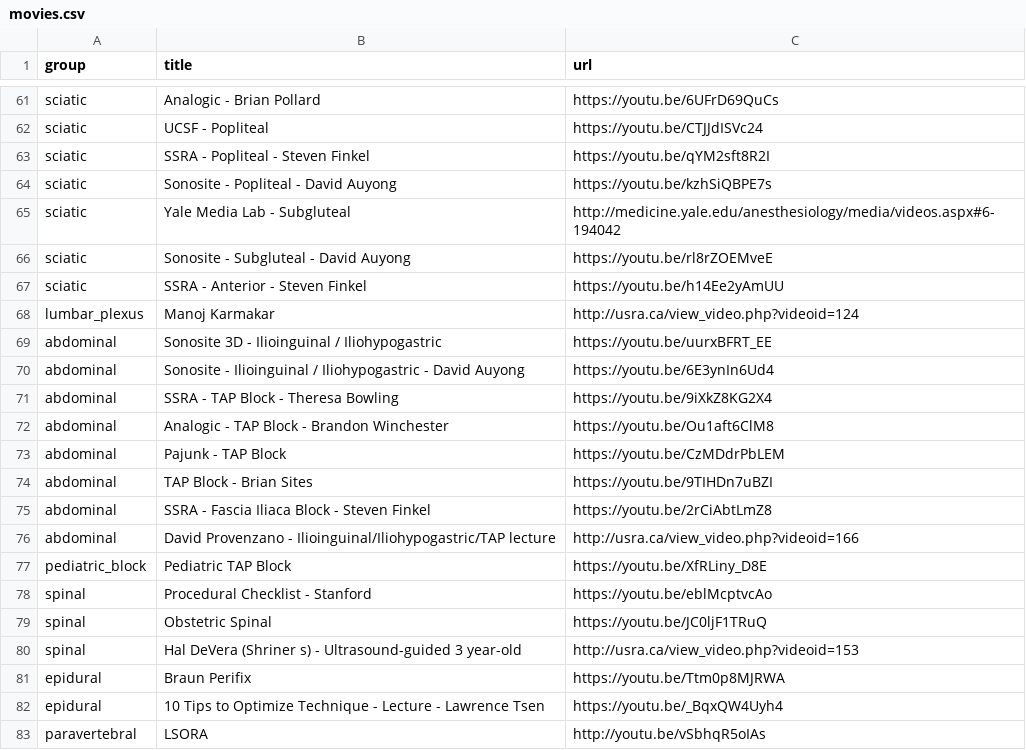
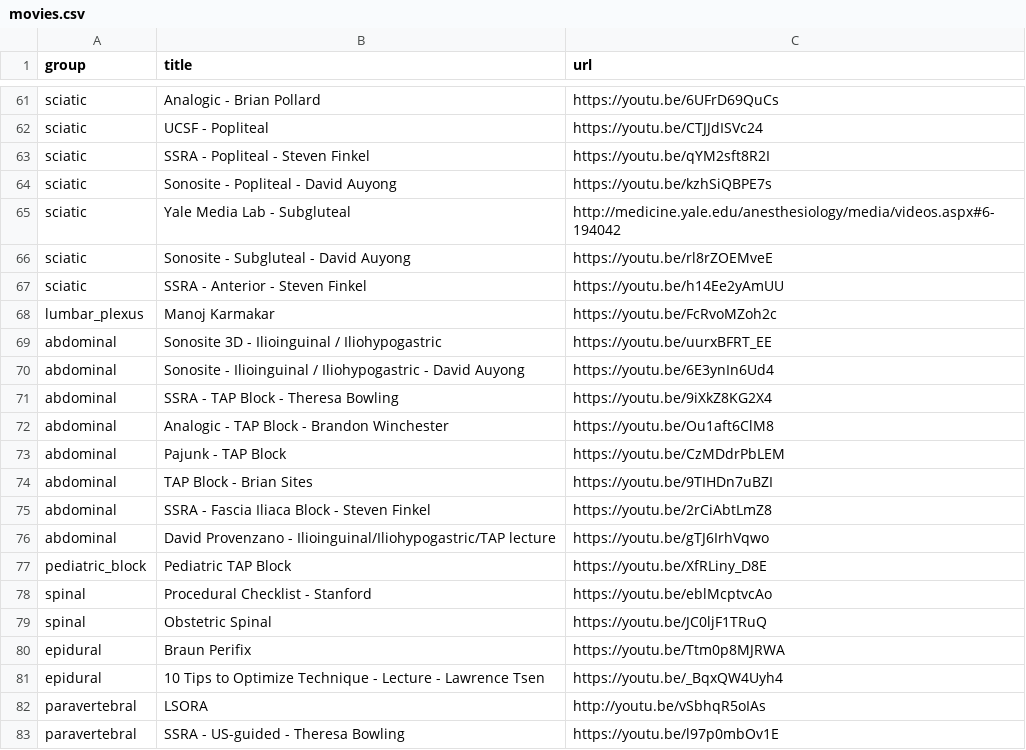
Before and after one commit to precedex/boards_app, a CSV file: movies.csv, drawn as a sheet; only a part is shown, gaps mark what is left out; the shorter side is filled out with more unchanged rows.

```diff
--- a/movies.csv
+++ b/movies.csv
@@ -67,3 +67,3 @@ sciatic,Sonosite - Subgluteal - David Auyong,https://youtu.be/rl8rZOEMveE
 sciatic,SSRA - Anterior - Steven Finkel,https://youtu.be/h14Ee2yAmUU
-lumbar_plexus,Manoj Karmakar,http://usra.ca/view_video.php?videoid=124
+lumbar_plexus,Manoj Karmakar,https://youtu.be/FcRvoMZoh2c
 abdominal,Sonosite 3D - Ilioinguinal / Iliohypogastric,https://youtu.be/uurxBFRT_EE
@@ -75,3 +75,3 @@ abdominal,TAP Block - Brian Sites,https://youtu.be/9TIHDn7uBZI
 abdominal,SSRA - Fascia Iliaca Block - Steven Finkel,https://youtu.be/2rCiAbtLmZ8
-abdominal,David Provenzano - Ilioinguinal/Iliohypogastric/TAP lecture,http://usra.ca/view_video.php?videoid=166
+abdominal,David Provenzano - Ilioinguinal/Iliohypogastric/TAP lecture,https://youtu.be/gTJ6IrhVqwo
 pediatric_block,Pediatric TAP Block,https://youtu.be/XfRLiny_D8E
@@ -79,3 +79,2 @@ spinal,Procedural Checklist - Stanford,https://youtu.be/eblMcptvcAo
 spinal,Obstetric Spinal,https://youtu.be/JC0ljF1TRuQ
-spinal,Hal DeVera (Shriner s) - Ultrasound-guided 3 year-old,http://usra.ca/view_video.php?videoid=153
 epidural,Braun Perifix,https://youtu.be/Ttm0p8MJRWA
```
Also changed, not shown: 4 other files.
